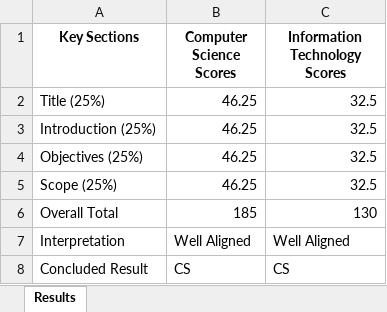
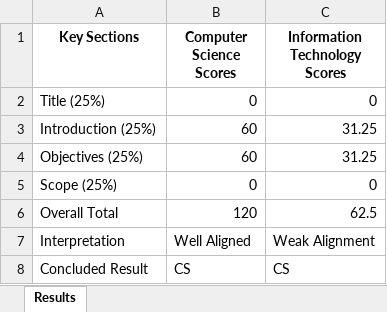
Before and after one commit to christianmacahilig/LordSanaNaman, an Excel workbook: app/results/classification_results.xlsx, sheet Results, drawn as a sheet; values as stored, in another font and other column widths than the file's, no borders; conditional formats not drawn; the diff names each change by its address in the sheet, - before the commit and + after, or states it on an @@ line.

```diff
--- a/app/results/classification_results.xlsx (sheet Results)
+++ b/app/results/classification_results.xlsx (sheet Results)
-B2 (Computer Science Scores): 46.25
+B2 (Computer Science Scores): 0
-C2 (Information Technology Scores): 32.5
+C2 (Information Technology Scores): 0
-B3:B4 (Computer Science Scores): 46.25
+B3:B4 (Computer Science Scores): 60
-C3:C4 (Information Technology Scores): 32.5
+C3:C4 (Information Technology Scores): 31.25
-B5 (Computer Science Scores): 46.25
+B5 (Computer Science Scores): 0
-C5 (Information Technology Scores): 32.5
+C5 (Information Technology Scores): 0
-B6 (Computer Science Scores): 185
+B6 (Computer Science Scores): 120
-C6 (Information Technology Scores): 130
+C6 (Information Technology Scores): 62.5
-C7 (Information Technology Scores): Well Aligned
+C7 (Information Technology Scores): Weak Alignment
```
Also changed, not shown: 8 other files.
